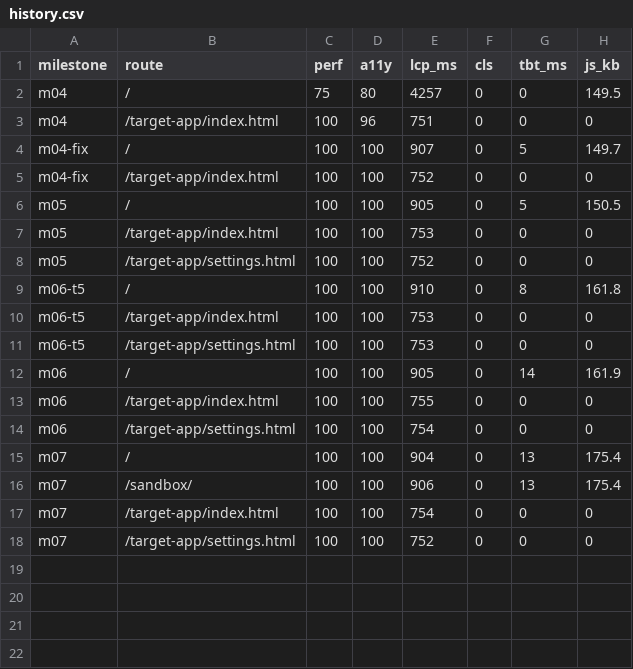
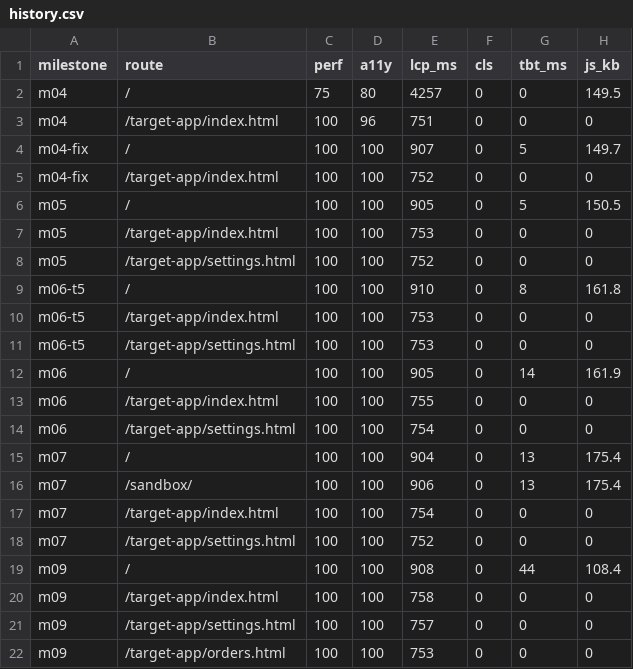
Before and after one commit to jovstern/ai-presenter-agent, a CSV file: docs/metrics/history.csv, drawn as a sheet; the diff names each change by its address in the sheet, - before the commit and + after, or states it on an @@ line.

```diff
--- a/docs/metrics/history.csv
+++ b/docs/metrics/history.csv
+row 19: m09 | / | 100 | 100 | 908 | 0 | 44 | 108.4
+row 20: m09 | /target-app/index.html | 100 | 100 | 758 | 0 | 0 | 0
+row 21: m09 | /target-app/settings.html | 100 | 100 | 757 | 0 | 0 | 0
+row 22: m09 | /target-app/orders.html | 100 | 100 | 753 | 0 | 0 | 0
```
Also changed, not shown: 30 other files.
